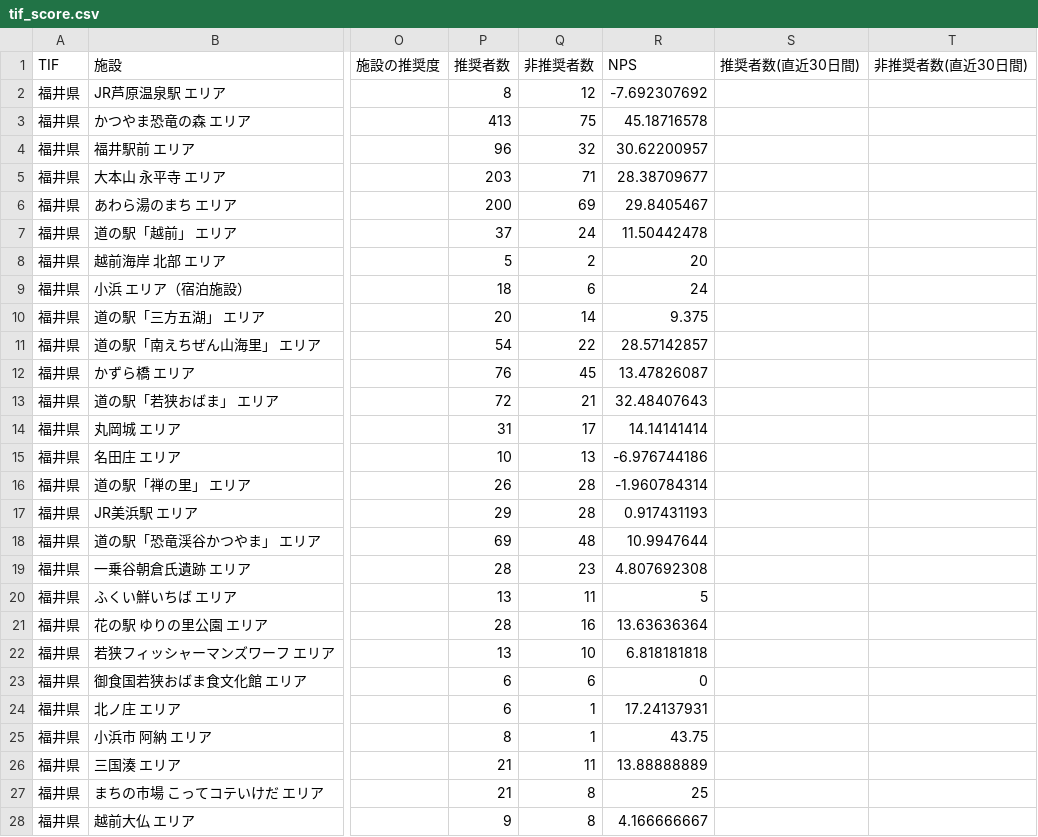
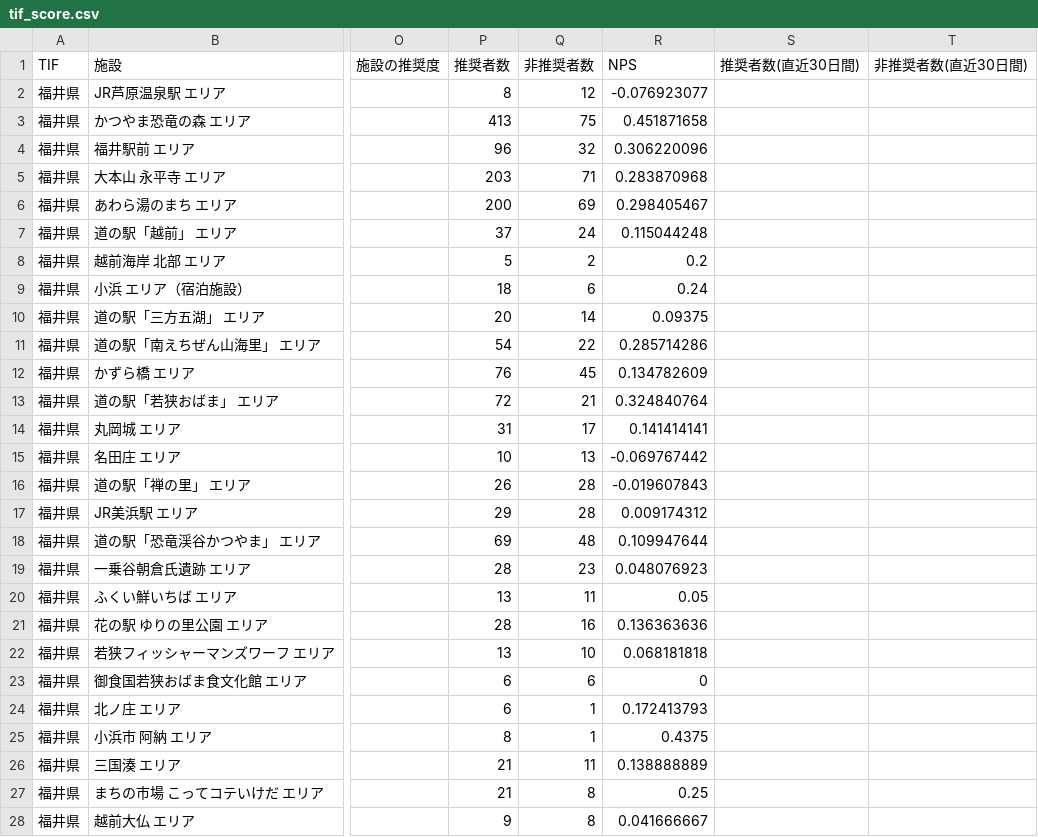
Before and after one commit to BeeB-C4N/tifo, a CSV file: tif_score.csv, drawn as a sheet; only a part is shown, gaps mark what is left out; the diff covers the shown part only; the diff names each change by its address in the sheet, - before the commit and + after, or states it on an @@ line.

Commit message:
Add files via upload

```diff
--- a/tif_score.csv
+++ b/tif_score.csv
-R2 (NPS): -7.692307692
+R2 (NPS): -0.076923077
-R3 (NPS): 45.18716578
+R3 (NPS): 0.451871658
-R4 (NPS): 30.62200957
+R4 (NPS): 0.306220096
-R5 (NPS): 28.38709677
+R5 (NPS): 0.283870968
-R6 (NPS): 29.8405467
+R6 (NPS): 0.298405467
-R7 (NPS): 11.50442478
+R7 (NPS): 0.115044248
-R8 (NPS): 20
+R8 (NPS): 0.2
-R9 (NPS): 24
+R9 (NPS): 0.24
-R10 (NPS): 9.375
+R10 (NPS): 0.09375
-R11 (NPS): 28.57142857
+R11 (NPS): 0.285714286
-R12 (NPS): 13.47826087
+R12 (NPS): 0.134782609
-R13 (NPS): 32.48407643
+R13 (NPS): 0.324840764
-R14 (NPS): 14.14141414
+R14 (NPS): 0.141414141
-R15 (NPS): -6.976744186
+R15 (NPS): -0.069767442
-R16 (NPS): -1.960784314
+R16 (NPS): -0.019607843
-R17 (NPS): 0.917431193
+R17 (NPS): 0.009174312
-R18 (NPS): 10.9947644
+R18 (NPS): 0.109947644
-R19 (NPS): 4.807692308
+R19 (NPS): 0.048076923
-R20 (NPS): 5
+R20 (NPS): 0.05
-R21 (NPS): 13.63636364
+R21 (NPS): 0.136363636
-R22 (NPS): 6.818181818
+R22 (NPS): 0.068181818
-R24 (NPS): 17.24137931
+R24 (NPS): 0.172413793
-R25 (NPS): 43.75
+R25 (NPS): 0.4375
-R26 (NPS): 13.88888889
+R26 (NPS): 0.138888889
-R27 (NPS): 25
+R27 (NPS): 0.25
-R28 (NPS): 4.166666667
+R28 (NPS): 0.041666667
```
Also changed, not shown: 57 edited cells elsewhere in this file.
